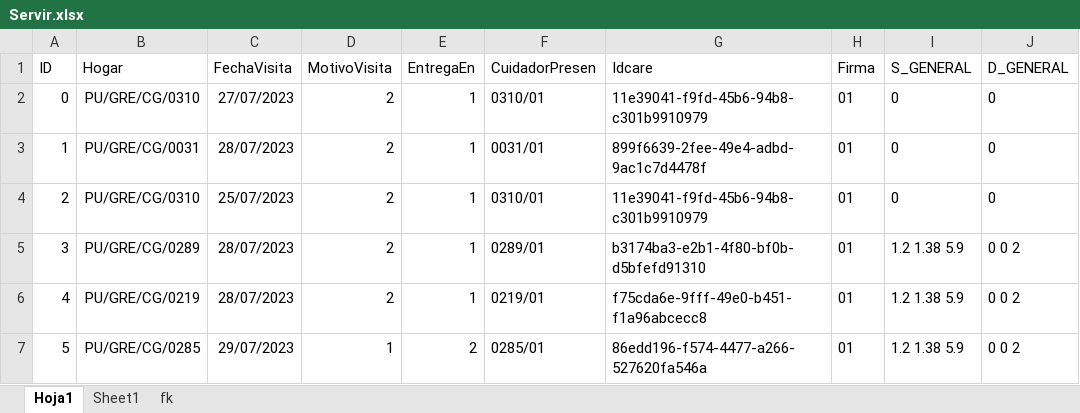
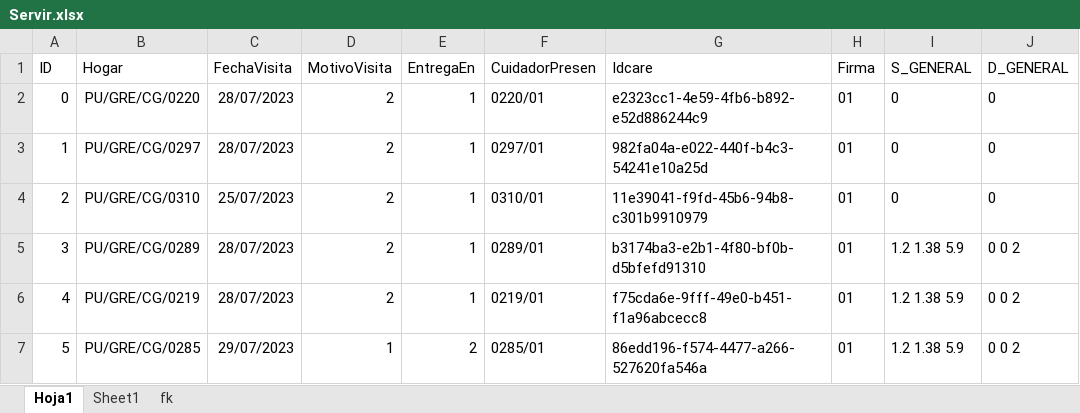
Before and after one commit to Inarixdono/br_shaka, an Excel workbook: Archivos/Servir.xlsx, sheet Hoja1, drawn as a sheet; only a part is shown; values as stored, in another font and other column widths than the file's, no borders; conditional formats not drawn; the diff names each change by its address in the sheet, - before the commit and + after, or states it on an @@ line.

Commit message:
Modulo de registro avanzado hasta proxima visita

```diff
--- a/Archivos/Servir.xlsx (sheet Hoja1)
+++ b/Archivos/Servir.xlsx (sheet Hoja1)
-B2 (Hogar): PU/GRE/CG/0310
+B2 (Hogar): PU/GRE/CG/0220
-C2 (FechaVisita): 27/07/2023
+C2 (FechaVisita): 28/07/2023
-F2 (CuidadorPresen): 0310/01
+F2 (CuidadorPresen): 0220/01
-G2 (Idcare): 11e39041-f9fd-45b6-94b8-c301b9910979
+G2 (Idcare): e2323cc1-4e59-4fb6-b892-e52d886244c9
-B3 (Hogar): PU/GRE/CG/0031
+B3 (Hogar): PU/GRE/CG/0297
-F3 (CuidadorPresen): 0031/01
+F3 (CuidadorPresen): 0297/01
-G3 (Idcare): 899f6639-2fee-49e4-adbd-9ac1c7d4478f
+G3 (Idcare): 982fa04a-e022-440f-b4c3-54241e10a25d
```
Also changed, not shown: 10 other files.
